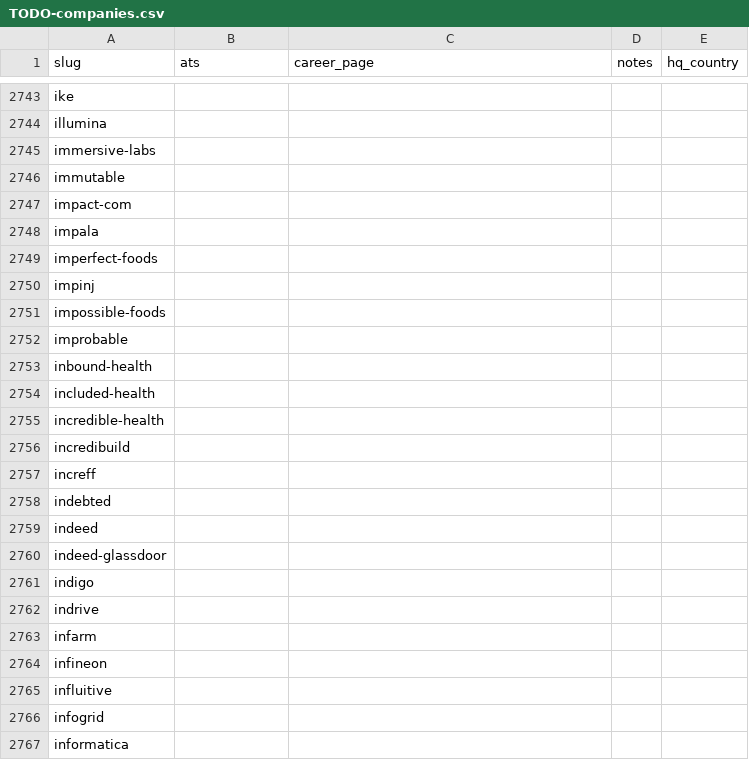
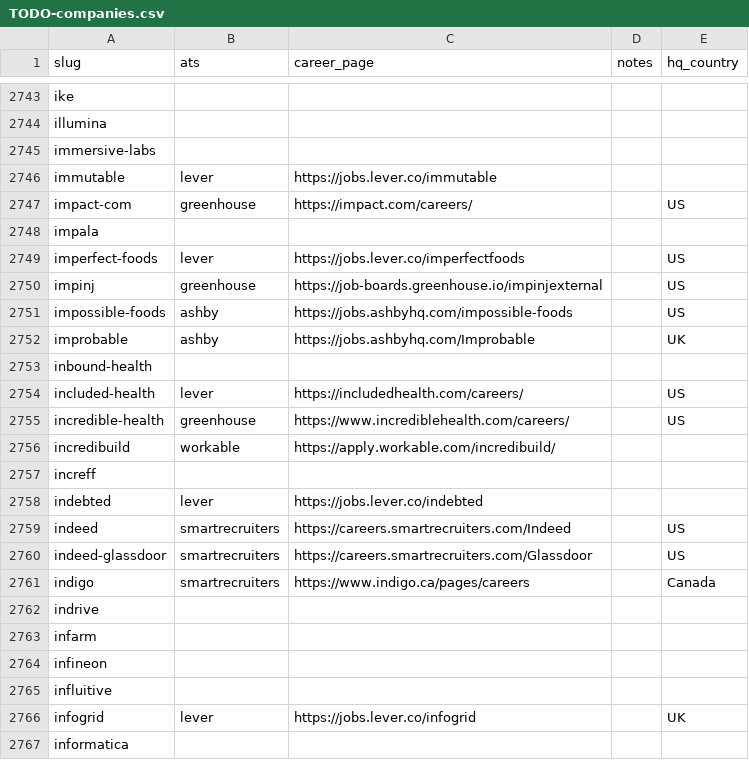
Before and after one commit to clarmso/job-board-crawler, a CSV file: TODO-companies.csv, drawn as a sheet; only a part is shown, gaps mark what is left out; the diff covers the shown part only.

```diff
--- a/TODO-companies.csv
+++ b/TODO-companies.csv
@@ -2745,18 +2745,18 @@ illumina,,,,
 immersive-labs,,,,
-immutable,,,,
-impact-com,,,,
+immutable,lever,https://jobs.lever.co/immutable,,
+impact-com,greenhouse,https://impact.com/careers/,,US
 impala,,,,
-imperfect-foods,,,,
-impinj,,,,
-impossible-foods,,,,
-improbable,,,,
+imperfect-foods,lever,https://jobs.lever.co/imperfectfoods,,US
+impinj,greenhouse,https://job-boards.greenhouse.io/impinjexternal,,US
+impossible-foods,ashby,https://jobs.ashbyhq.com/impossible-foods,,US
+improbable,ashby,https://jobs.ashbyhq.com/Improbable,,UK
 inbound-health,,,,
-included-health,,,,
-incredible-health,,,,
-incredibuild,,,,
+included-health,lever,https://includedhealth.com/careers/,,US
+incredible-health,greenhouse,https://www.incrediblehealth.com/careers/,,US
+incredibuild,workable,https://apply.workable.com/incredibuild/,,
 increff,,,,
-indebted,,,,
-indeed,,,,
-indeed-glassdoor,,,,
-indigo,,,,
+indebted,lever,https://jobs.lever.co/indebted,,
+indeed,smartrecruiters,https://careers.smartrecruiters.com/Indeed,,US
+indeed-glassdoor,smartrecruiters,https://careers.smartrecruiters.com/Glassdoor,,US
+indigo,smartrecruiters,https://www.indigo.ca/pages/careers,,Canada
 indrive,,,,
@@ -2765,3 +2765,3 @@ infineon,,,,
 influitive,,,,
-infogrid,,,,
+infogrid,lever,https://jobs.lever.co/infogrid,,UK
 informatica,,,,
```
Also changed, not shown: 72 edited cells elsewhere in this file.
